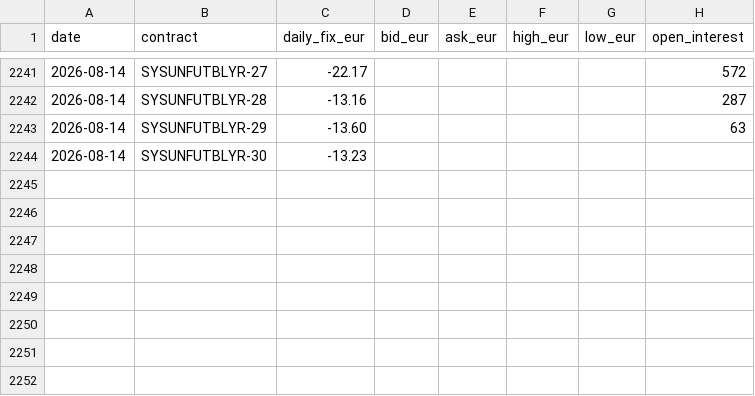
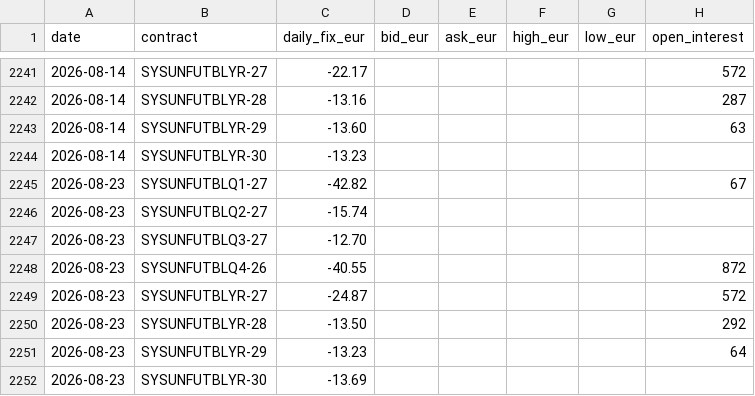
Before and after one commit to tunaftw/electricity-price, a CSV file: Resultat/marknadsdata/nasdaq/futures/epad_se2_sun.csv, drawn as a sheet; only a part is shown, gaps mark what is left out.

```diff
--- a/Resultat/marknadsdata/nasdaq/futures/epad_se2_sun.csv
+++ b/Resultat/marknadsdata/nasdaq/futures/epad_se2_sun.csv
@@ -2244 +2244,9 @@ date,contract,daily_fix_eur,bid_eur,ask_eur,high_eur,low_eur,open_interest
 2026-08-14,SYSUNFUTBLYR-30,-13.23,,,,,
+2026-08-23,SYSUNFUTBLQ1-27,-42.82,,,,,67
+2026-08-23,SYSUNFUTBLQ2-27,-15.74,,,,,
+2026-08-23,SYSUNFUTBLQ3-27,-12.70,,,,,
+2026-08-23,SYSUNFUTBLQ4-26,-40.55,,,,,872
+2026-08-23,SYSUNFUTBLYR-27,-24.87,,,,,572
+2026-08-23,SYSUNFUTBLYR-28,-13.50,,,,,292
+2026-08-23,SYSUNFUTBLYR-29,-13.23,,,,,64
+2026-08-23,SYSUNFUTBLYR-30,-13.69,,,,,
```
Also changed, not shown: Resultat/marknadsdata/nasdaq/futures/epad_se1_lul.csv, Resultat/marknadsdata/nasdaq/futures/epad_se3_sto.csv, 34 other files.
